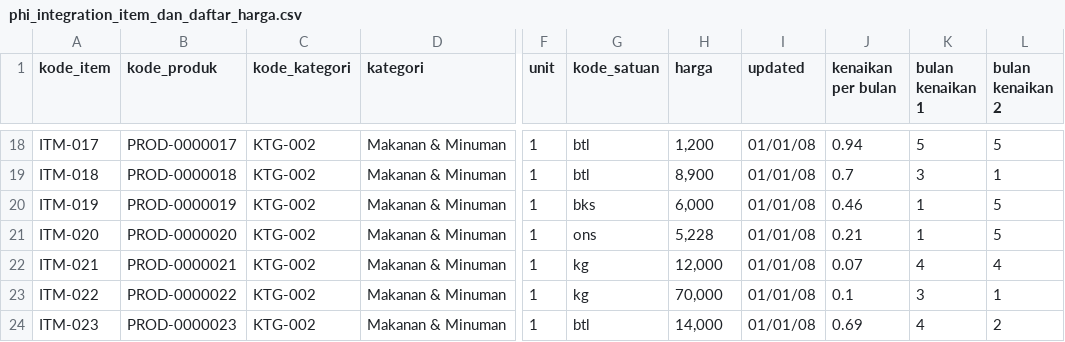
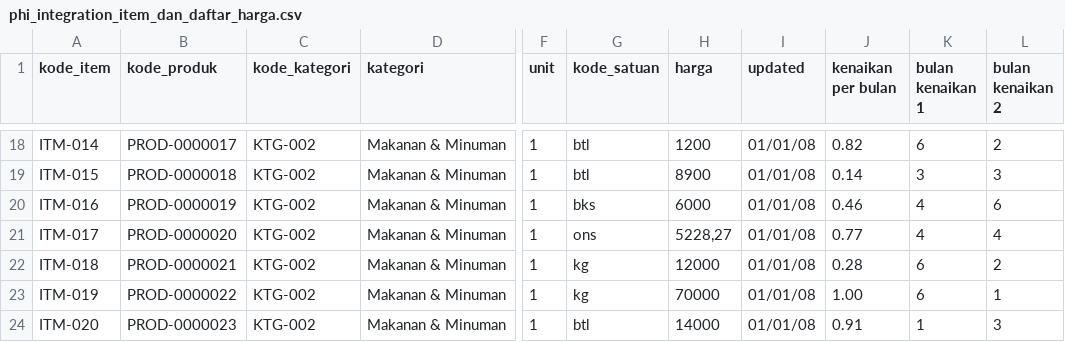
Before and after one commit to michaeladevi/contoh-database, a CSV file: phi-minimart/phi_integration_item_dan_daftar_harga.csv, drawn as a sheet; only a part is shown, gaps mark what is left out; the diff covers the shown part only; the diff names each change by its address in the sheet, - before the commit and + after, or states it on an @@ line.

Commit message:
Perbaikan data item dan penambahan file transformasi Kettle untuk generasi data transaksi.

```diff
--- a/phi-minimart/phi_integration_item_dan_daftar_harga.csv
+++ b/phi-minimart/phi_integration_item_dan_daftar_harga.csv
-A18 (kode_item): ITM-017
+A18 (kode_item): ITM-014
-H18 (harga): 1,200
+H18 (harga): 1200
-J18 (kenaikan per bulan): 0.94
+J18 (kenaikan per bulan): 0.82
-K18 (bulan kenaikan 1): 5
+K18 (bulan kenaikan 1): 6
-L18 (bulan kenaikan 2): 5
+L18 (bulan kenaikan 2): 2
-A19 (kode_item): ITM-018
+A19 (kode_item): ITM-015
-H19 (harga): 8,900
+H19 (harga): 8900
-J19 (kenaikan per bulan): 0.7
+J19 (kenaikan per bulan): 0.14
-L19 (bulan kenaikan 2): 1
+L19 (bulan kenaikan 2): 3
-A20 (kode_item): ITM-019
+A20 (kode_item): ITM-016
-H20 (harga): 6,000
+H20 (harga): 6000
-K20:K21 (bulan kenaikan 1): 1
+K20:K21 (bulan kenaikan 1): 4
-L20 (bulan kenaikan 2): 5
+L20 (bulan kenaikan 2): 6
-A21 (kode_item): ITM-020
+A21 (kode_item): ITM-017
-H21 (harga): 5,228
+H21 (harga): 5228,27
-J21 (kenaikan per bulan): 0.21
+J21 (kenaikan per bulan): 0.77
-L21 (bulan kenaikan 2): 5
+L21 (bulan kenaikan 2): 4
-A22 (kode_item): ITM-021
+A22 (kode_item): ITM-018
-H22 (harga): 12,000
+H22 (harga): 12000
-J22 (kenaikan per bulan): 0.07
+J22 (kenaikan per bulan): 0.28
-K22 (bulan kenaikan 1): 4
+K22 (bulan kenaikan 1): 6
-L22 (bulan kenaikan 2): 4
+L22 (bulan kenaikan 2): 2
-A23 (kode_item): ITM-022
+A23 (kode_item): ITM-019
-H23 (harga): 70,000
+H23 (harga): 70000
-J23 (kenaikan per bulan): 0.1
+J23 (kenaikan per bulan): 1.00
-K23 (bulan kenaikan 1): 3
+K23 (bulan kenaikan 1): 6
-A24 (kode_item): ITM-023
+A24 (kode_item): ITM-020
-H24 (harga): 14,000
+H24 (harga): 14000
-J24 (kenaikan per bulan): 0.69
+J24 (kenaikan per bulan): 0.91
-K24 (bulan kenaikan 1): 4
+K24 (bulan kenaikan 1): 1
-L24 (bulan kenaikan 2): 2
+L24 (bulan kenaikan 2): 3
```
Also changed, not shown: 146 edited cells elsewhere in this file, 1 other file.
